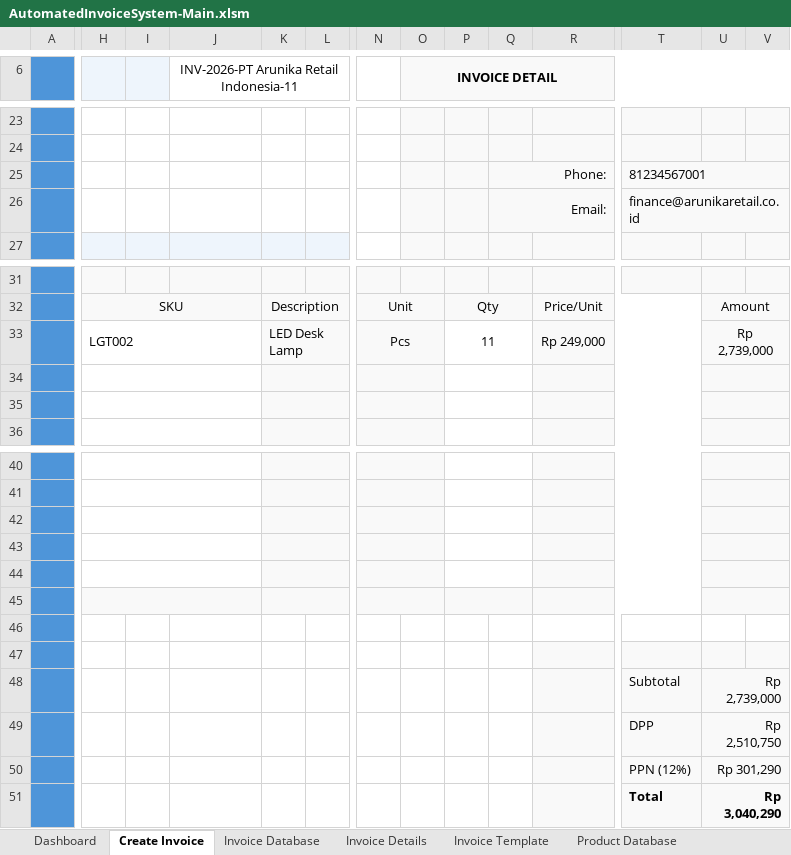
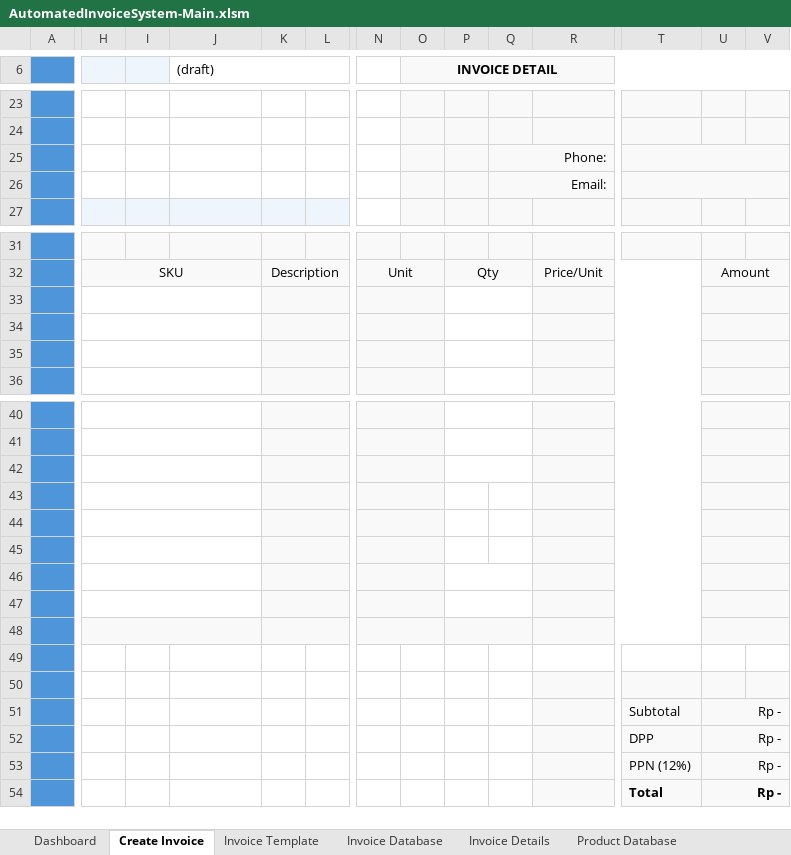
Before and after one commit to ahmadghossan/Excel-VBA-Automated-Invoicing-System, an Excel workbook: workbook/AutomatedInvoiceSystem-Main.xlsm, sheet Create Invoice, drawn as a sheet; only a part is shown, gaps mark what is left out; values as stored, in another font and other column widths than the file's, no borders; charts and pictures not drawn; removed rows and columns are numbered as before the commit, all else as after; rows hold the shown columns only; the diff covers the shown part only; the diff names each change by its address in the sheet, - before the commit and + after, or states it on an @@ line.

Commit message:
set up feature for export invoice as pdf

```diff
--- a/workbook/AutomatedInvoiceSystem-Main.xlsm (sheet Create Invoice)
+++ b/workbook/AutomatedInvoiceSystem-Main.xlsm (sheet Create Invoice)
@@ sheet tab order changed: Dashboard | Create Invoice | Invoice Template | Invoice Database | Invoice Details | Product Database @@
-J6: INV-2026-PT Arunika Retail Indonesia-11
+J6: (draft)
-J6 alignment: center
+J6 alignment: left
-T25: 81234567001
+T25: (empty)
-T26: finance@arunikaretail.co.id
+T26: (empty)
-row 33:  | LGT002 |  |  | LED Desk Lamp |  | Pcs |  | 11 |  | Rp 249,000 |  | Rp 2,739,000
+row 33: (empty)
-P43:Q43 merged
-P44:Q44 merged
-H45:J45 fill: #F9F9F9
+H45:J45 fill: none
-P45:Q45 fill: #F9F9F9
+P45:Q45 fill: none
-P45:Q45 merged
+H46:J46 merged
-K46:O47 fill: none
+K46:O47 fill: #F9F9F9
+K46:M46 merged
+N46:O46 merged
+P46:Q46 merged
-R46:V46 fill: none
+R46:V46 fill: #F9F9F9
+R46:T46 merged
+U46:V46 merged
+H47:J47 merged
+K47:M47 merged
+N47:O47 merged
+P47:Q47 merged
+R47:T47 merged
+U47:V47 merged
+row 48: (empty)
+row 49: (empty)
+row 50: (empty)
-U51: Rp 2,739,000
+U51: Rp -
-U52: Rp 2,510,750
+U52: Rp -
-U53: Rp 301,290
+U53: Rp -
-U54: Rp 3,040,290
+U54: Rp -
```
Also changed, not shown: 7 edited cells and cell formats elsewhere in this sheet, sheet Invoice Template, sheet Invoice Details, sheet Invoice Database, formulas that keep their value, charts or pictures, 1 other file.
